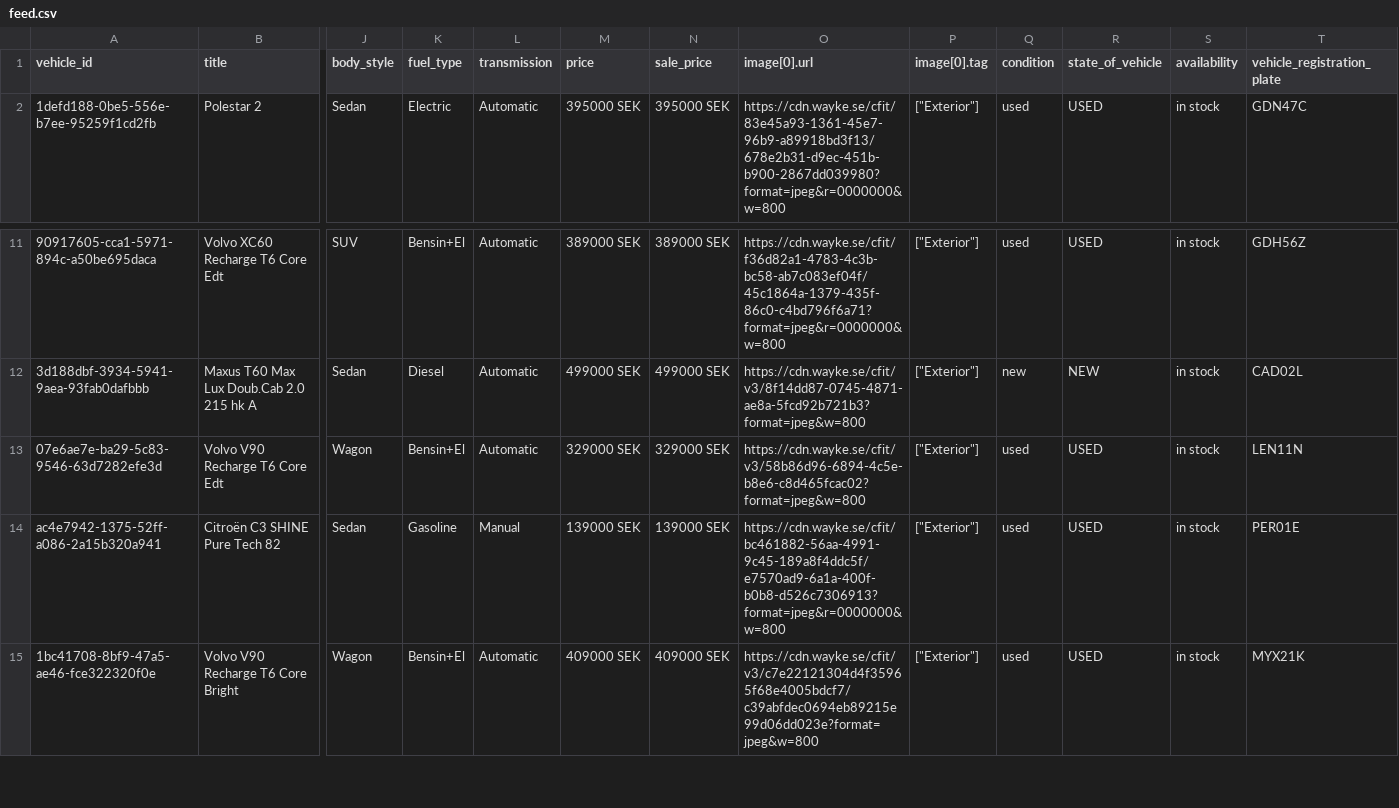
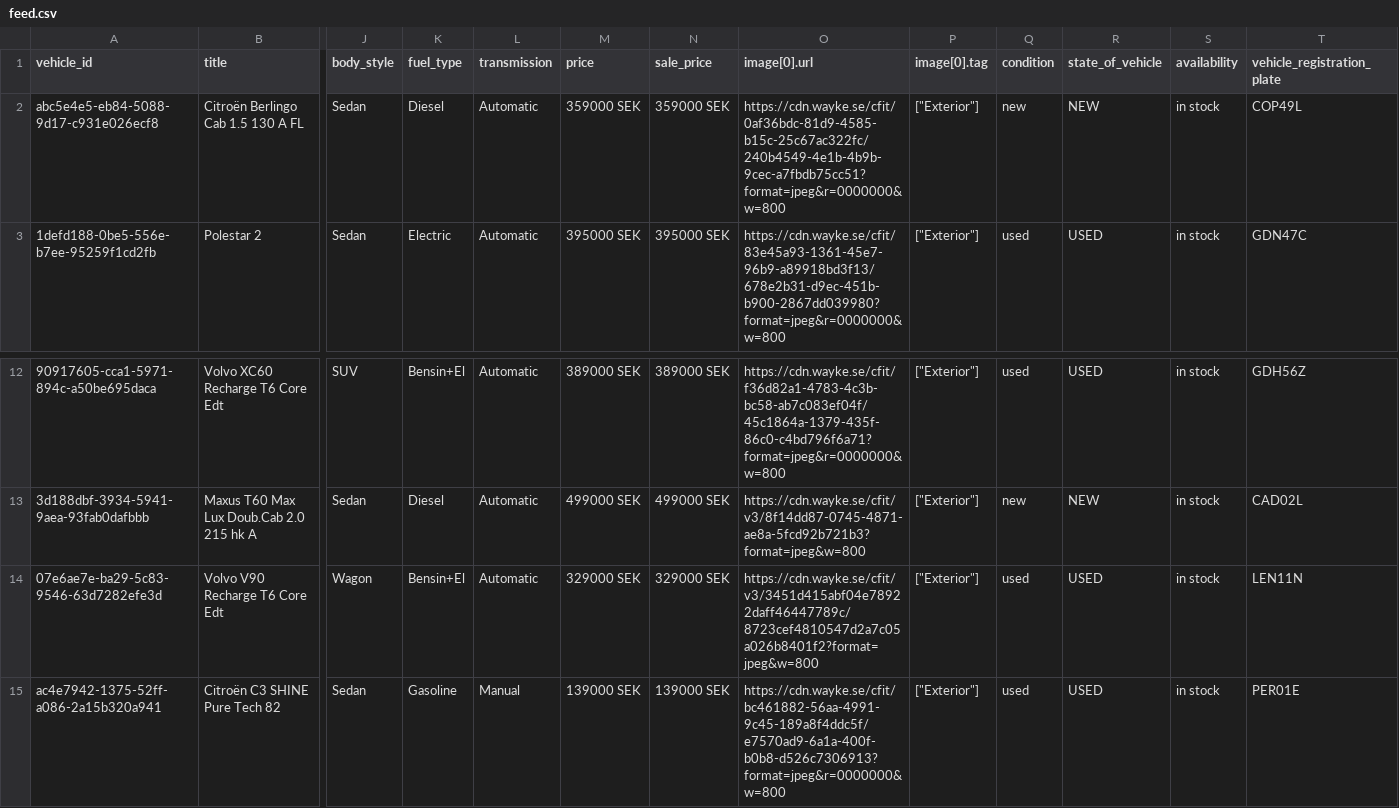
Before and after one commit to Milad-vivamedia/borasbil-facebook-feed, a CSV file: feed.csv, drawn as a sheet; only a part is shown, gaps mark what is left out; the shorter side is filled out with more unchanged rows; addresses are those after the commit; rows hold the shown columns only; the diff names each change by its address in the sheet, - before the commit and + after, or states it on an @@ line.

Commit message:
Update feed 636b492ede17f28a9ce0ffe93aae6695e222b00f

```diff
--- a/feed.csv
+++ b/feed.csv
+row 2: abc5e4e5-eb84-5088-9d17-c931e026ecf8 | Citroën Berlingo Cab 1.5 130 A FL | Sedan | Diesel | Automatic | 359000 SEK | 359000 SEK | https://cdn.wayke.se/cfit/0af36bdc-81d9-4585-b15c-25c67ac322fc/240b4549-4e1b-4b9b-9cec-a7fbdb75cc51?format=jpeg&r=0000000&w=800 | ["Exterior"] | new | NEW | in stock | COP49L
-O14 (image[0].url): https://cdn.wayke.se/cfit/v3/58b86d96-6894-4c5e-b8e6-c8d465fcac02?format=jpeg&w=800
+O14 (image[0].url): https://cdn.wayke.se/cfit/v3/3451d415abf04e78922daff46447789c/8723cef4810547d2a7c05a026b8401f2?format=jpeg&w=800
```
Also changed, not shown: 2 other files.
